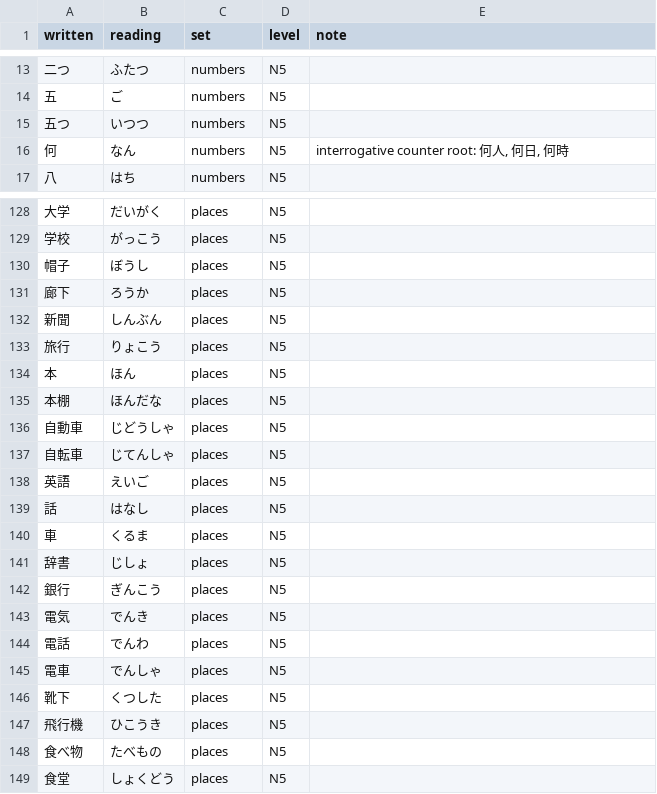
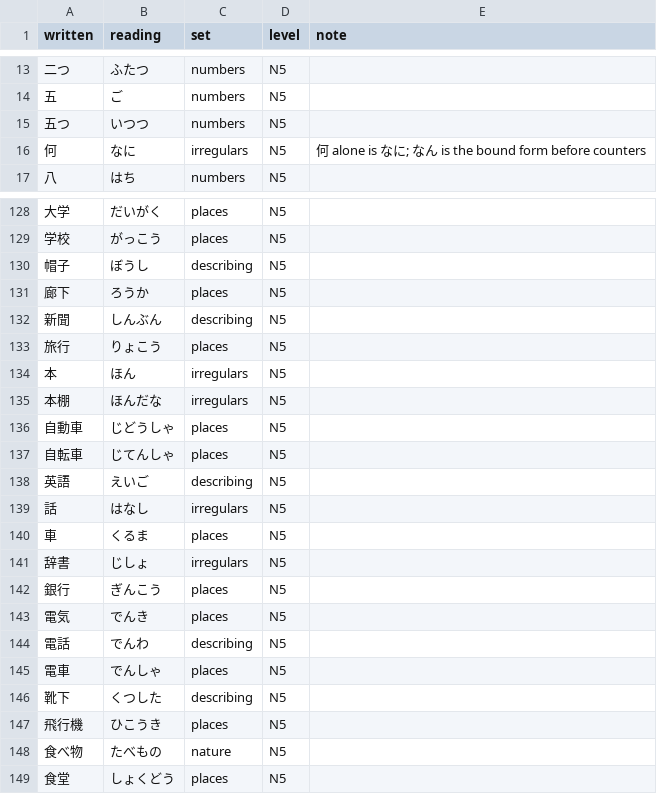
Before and after one commit to arsalan-anwari/kanji-trainer, a TSV file: content/n5-words.tsv, drawn as a sheet; only a part is shown, gaps mark what is left out; the diff covers the shown part only.

Commit message:
Reorganize categories and add word shape filtering.
Categories:
- Move 何 (what) to irregulars
- Move 半/半分 (half) to describing
- Rename verbs → actions
- Reorganize places: keep locations, move non-places
- Move clothing (上着, 帽子, 靴下) to describing
- Move food (お菓子, 食べ物) to nature
- Move literature (本, 辞書, 新聞) to irregulars

Word shape filtering:
- Add kanjiCount (1 or 2+) and hasOkurigana to Word type
- Add wordShapes filter to RunSettings
- Update eligibleWords to filter by word shape
- Filter shapes: 1-kanji, 2-kanji, okurigana

New sizes: numbers 23, actions 16, describing 24,
irregulars 21, nature 8, places 21.

```diff
--- a/content/n5-words.tsv
+++ b/content/n5-words.tsv
@@ -15,3 +15,3 @@ written	reading	set	level	note
 五つ	いつつ	numbers	N5	
-何	なん	numbers	N5	interrogative counter root: 何人, 何日, 何時
+何	なに	irregulars	N5	何 alone is なに; なん is the bound form before counters
 八	はち	numbers	N5	
@@ -129,21 +129,21 @@ written	reading	set	level	note
 学校	がっこう	places	N5	
-帽子	ぼうし	places	N5	
+帽子	ぼうし	describing	N5	
 廊下	ろうか	places	N5	
-新聞	しんぶん	places	N5	
+新聞	しんぶん	describing	N5	
 旅行	りょこう	places	N5	
-本	ほん	places	N5	
-本棚	ほんだな	places	N5	
+本	ほん	irregulars	N5	
+本棚	ほんだな	irregulars	N5	
 自動車	じどうしゃ	places	N5	
 自転車	じてんしゃ	places	N5	
-英語	えいご	places	N5	
-話	はなし	places	N5	
+英語	えいご	describing	N5	
+話	はなし	irregulars	N5	
 車	くるま	places	N5	
-辞書	じしょ	places	N5	
+辞書	じしょ	irregulars	N5	
 銀行	ぎんこう	places	N5	
 電気	でんき	places	N5	
-電話	でんわ	places	N5	
+電話	でんわ	describing	N5	
 電車	でんしゃ	places	N5	
-靴下	くつした	places	N5	
+靴下	くつした	describing	N5	
 飛行機	ひこうき	places	N5	
-食べ物	たべもの	places	N5	
+食べ物	たべもの	nature	N5	
 食堂	しょくどう	places	N5	
```
Also changed, not shown: 1 added row, 1 removed row and 21 edited cells elsewhere in this file, 8 other files.
